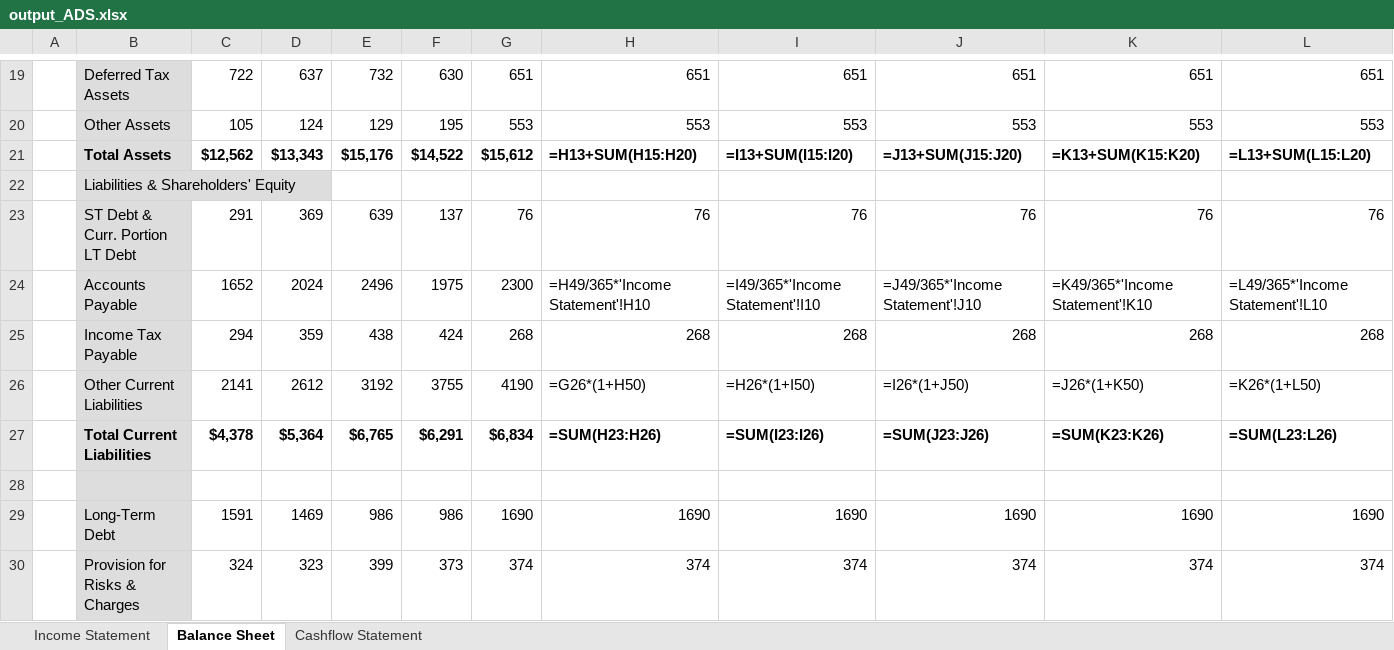
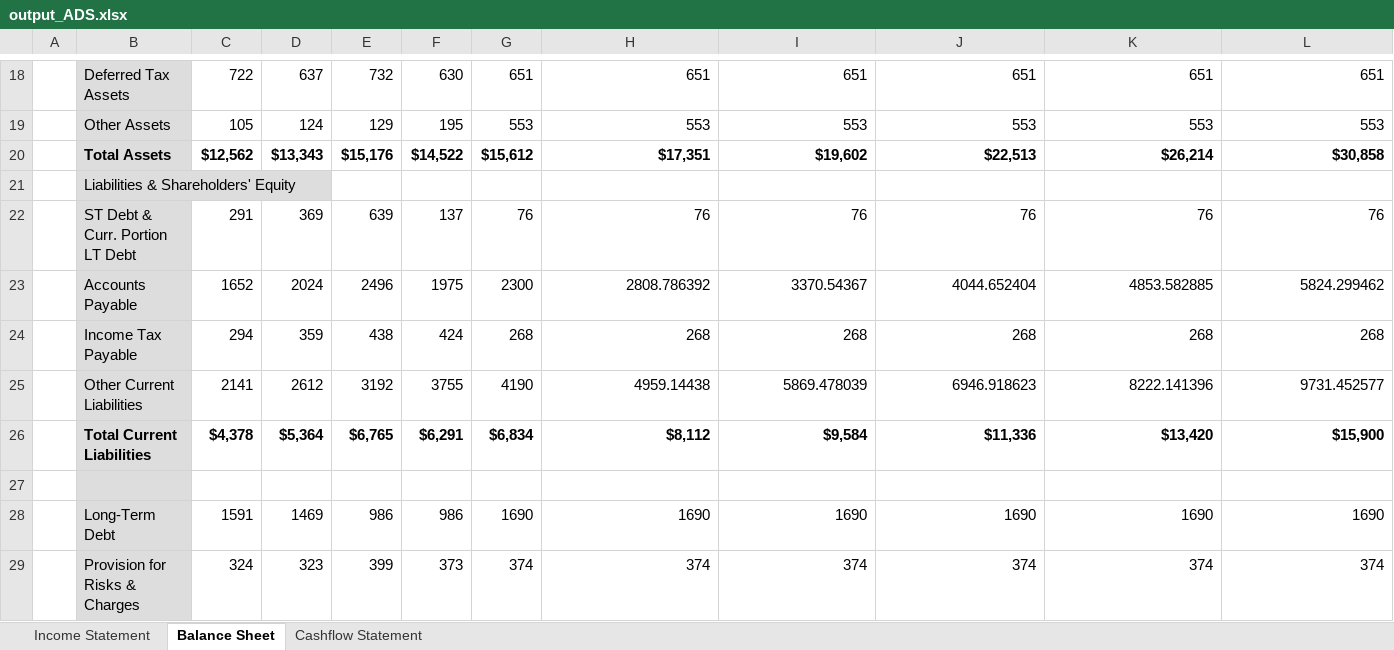
Before and after one commit to jasonzhao1998/jasonzhao1998.github.io, an Excel workbook: resource/output_ADS.xlsx, sheet Balance Sheet, drawn as a sheet; only a part is shown, gaps mark what is left out; values as stored, in another font and other column widths than the file's, no borders; formulas without a stored value are shown as written; addresses are those after the commit; the diff covers the shown part only; the diff names each change by its address in the sheet, - before the commit and + after, or states it on an @@ line.

```diff
--- a/resource/output_ADS.xlsx (sheet Balance Sheet)
+++ b/resource/output_ADS.xlsx (sheet Balance Sheet)
-H20: =H13+SUM(H15:H20)
+H20: $17,351
-I20: =I13+SUM(I15:I20)
+I20: $19,602
-J20: =J13+SUM(J15:J20)
+J20: $22,513
-K20: =K13+SUM(K15:K20)
+K20: $26,214
-L20: =L13+SUM(L15:L20)
+L20: $30,858
-H23: =H49/365*'Income Statement'!H10
+H23: 2808.786392
-I23: =I49/365*'Income Statement'!I10
+I23: 3370.54367
-J23: =J49/365*'Income Statement'!J10
+J23: 4044.652404
-K23: =K49/365*'Income Statement'!K10
+K23: 4853.582885
-L23: =L49/365*'Income Statement'!L10
+L23: 5824.299462
-H25: =G26*(1+H50)
+H25: 4959.14438
-I25: =H26*(1+I50)
+I25: 5869.478039
-J25: =I26*(1+J50)
+J25: 6946.918623
-K25: =J26*(1+K50)
+K25: 8222.141396
-L25: =K26*(1+L50)
+L25: 9731.452577
-H26: =SUM(H23:H26)
+H26: $8,112
-I26: =SUM(I23:I26)
+I26: $9,584
-J26: =SUM(J23:J26)
+J26: $11,336
-K26: =SUM(K23:K26)
+K26: $13,420
-L26: =SUM(L23:L26)
+L26: $15,900
```
Also changed, not shown: 1 removed row, 112 edited cells and cell formats elsewhere in this sheet, sheet Income Statement, sheet Cashflow Statement, resource/output_NVIDIA.xlsx.
